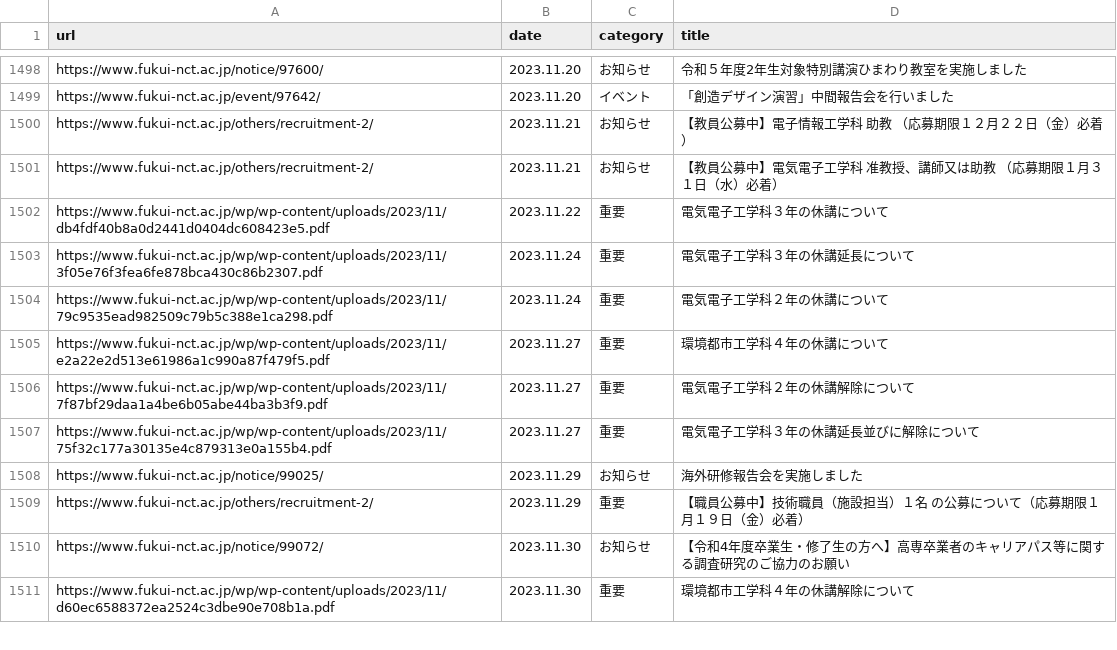
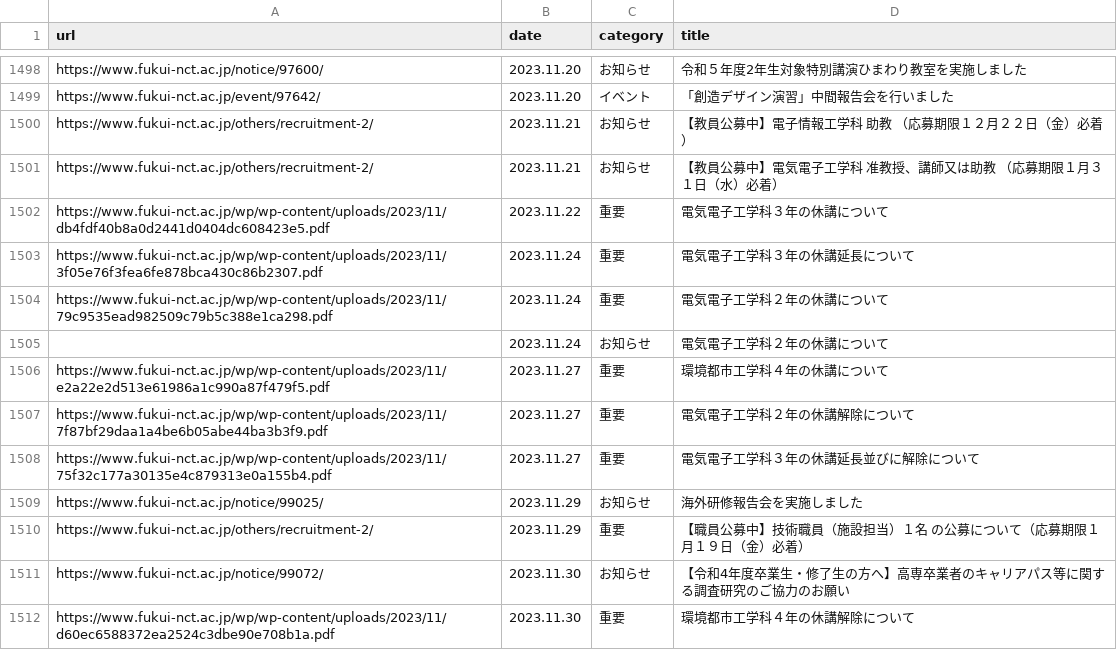
Before and after one commit to code4fukui/fnct-news, a CSV file: fnct-news.csv, drawn as a sheet; only a part is shown, gaps mark what is left out.

Commit message:
update data

```diff
--- a/fnct-news.csv
+++ b/fnct-news.csv
@@ -1504,2 +1504,3 @@ https://www.fukui-nct.ac.jp/wp/wp-content/uploads/2023/11/3f05e76f3fea6fe878bca4
 https://www.fukui-nct.ac.jp/wp/wp-content/uploads/2023/11/79c9535ead982509c79b5c388e1ca298.pdf,2023.11.24,重要,電気電子工学科２年の休講について
+,2023.11.24,お知らせ,電気電子工学科２年の休講について
 https://www.fukui-nct.ac.jp/wp/wp-content/uploads/2023/11/e2a22e2d513e61986a1c990a87f479f5.pdf,2023.11.27,重要,環境都市工学科４年の休講について
```
